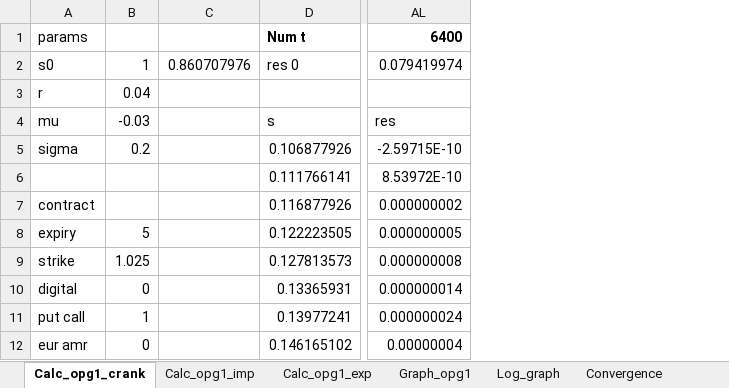
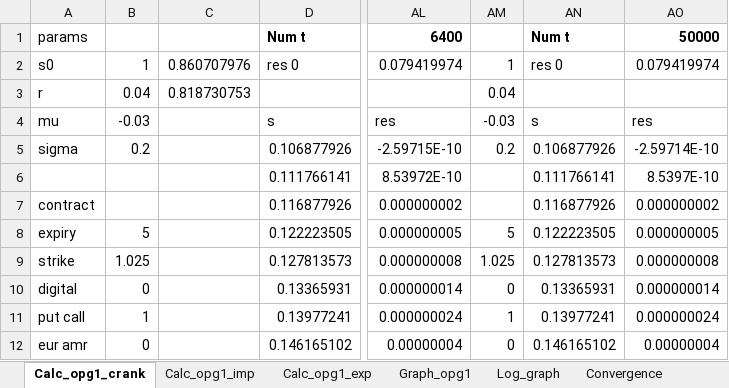
Before and after one commit to VNemirov/SaxoPUKCompFin, an Excel workbook: Opgave 1.xlsx, sheet Calc_opg1_crank, drawn as a sheet; only a part is shown, gaps mark what is left out; values as stored, in another font and other column widths than the file's, no borders; the diff names each change by its address in the sheet, - before the commit and + after, or states it on an @@ line.

```diff
--- a/Opgave 1.xlsx (sheet Calc_opg1_crank)
+++ b/Opgave 1.xlsx (sheet Calc_opg1_crank)
+column AM, rows 2-12: 1 | 0.04 | -0.03 | 0.2 |  |  | 5 | 1.025 | 0 | 1 | 0
+column AN, rows 1-12: Num t | res 0 |  | s | 0.106877926 | 0.111766141 | 0.116877926 | 0.122223505 | 0.127813573 | 0.13365931 | 0.13977241 | 0.146165102
+column AO, rows 1-12: 50000 | 0.079419974 |  | res | -2.59714E-10 | 8.5397E-10 | 0.000000002 | 0.000000005 | 0.000000008 | 0.000000014 | 0.000000024 | 0.00000004
-C3: (empty)
+C3: 0.818730753
```
Also changed, not shown: sheet Convergence, sheet Log_graph, sheet Calc_opg1_exp, sheet Calc_opg1_imp, charts or pictures, Opgave 3.xlsx, Opgave 4.xlsx, 1 other file.
